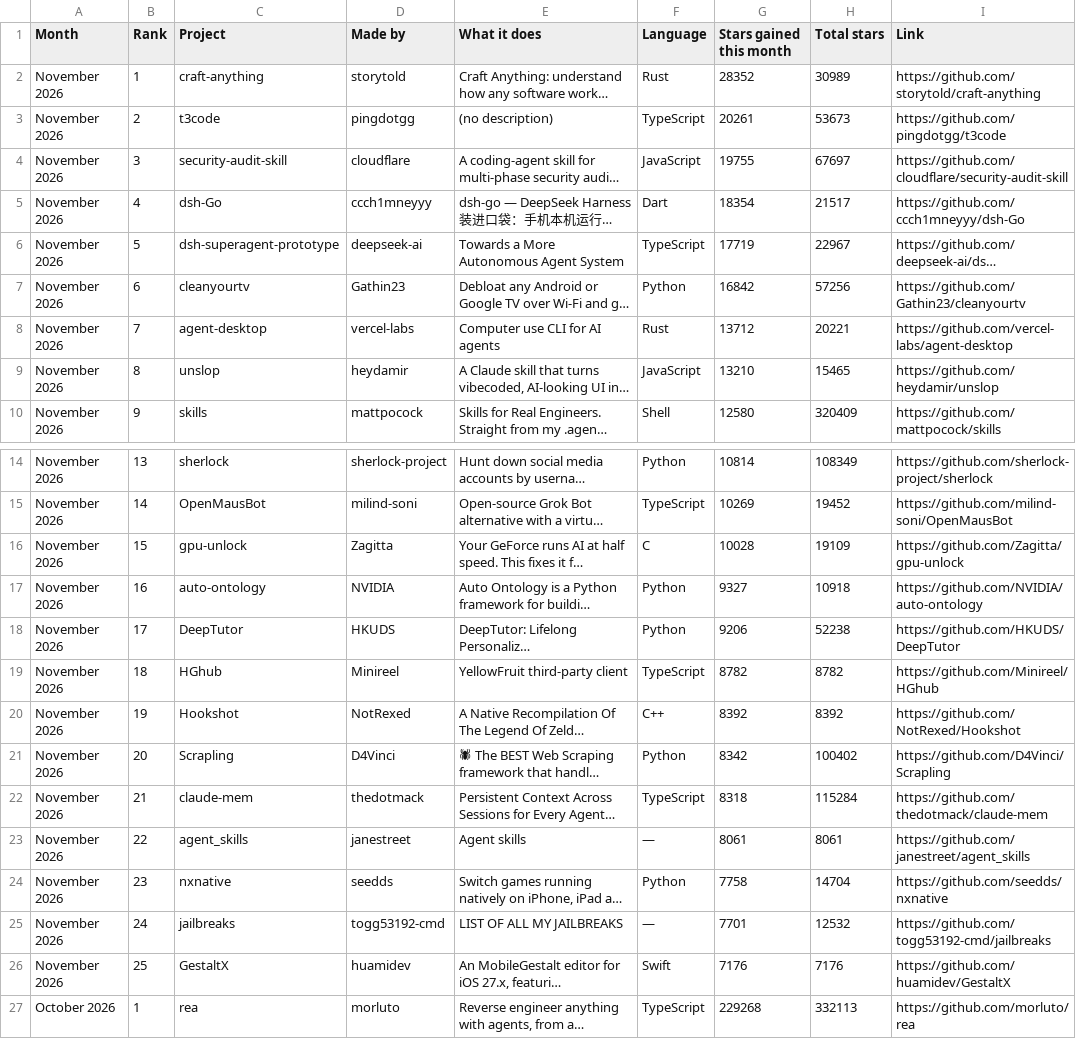
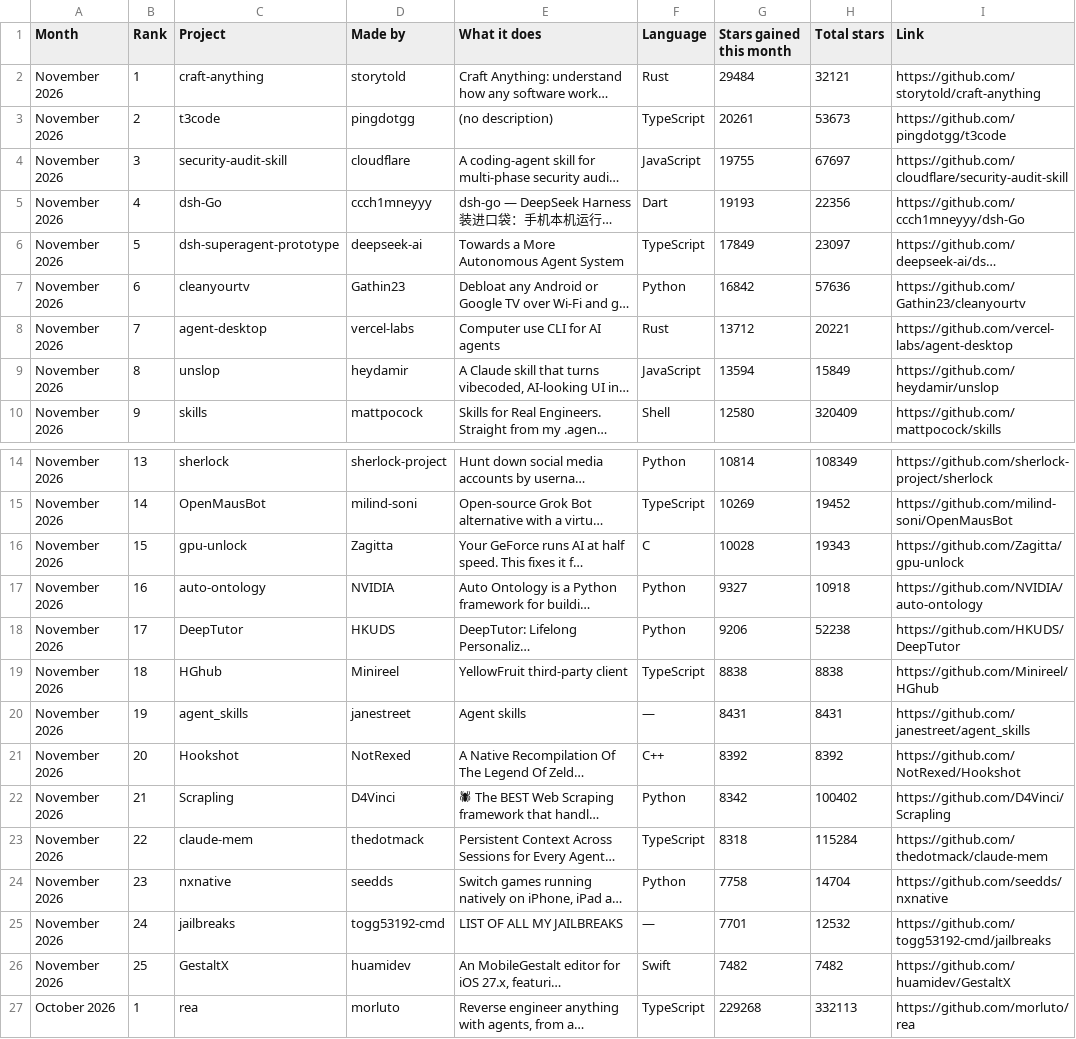
Before and after one commit to Yunaae/github-trending-digest, a CSV file: monthly.csv, drawn as a sheet; only a part is shown, gaps mark what is left out; long unchanged cells end in …; removed rows and columns are numbered as before the commit, all else as after; the diff names each change by its address in the sheet, - before the commit and + after, or states it on an @@ line.

```diff
--- a/monthly.csv
+++ b/monthly.csv
-G2 (Stars gained this month): 28352
+G2 (Stars gained this month): 29484
-H2 (Total stars): 30989
+H2 (Total stars): 32121
-G5 (Stars gained this month): 18354
+G5 (Stars gained this month): 19193
-H5 (Total stars): 21517
+H5 (Total stars): 22356
-G6 (Stars gained this month): 17719
+G6 (Stars gained this month): 17849
-H6 (Total stars): 22967
+H6 (Total stars): 23097
-H7 (Total stars): 57256
+H7 (Total stars): 57636
-G9 (Stars gained this month): 13210
+G9 (Stars gained this month): 13594
-H9 (Total stars): 15465
+H9 (Total stars): 15849
-H16 (Total stars): 19109
+H16 (Total stars): 19343
-G19 (Stars gained this month): 8782
+G19 (Stars gained this month): 8838
-H19 (Total stars): 8782
+H19 (Total stars): 8838
+row 20: November 2026 | 19 | agent_skills | janestreet | Agent skills | — | 8431 | 8431 | https://github.com/janestreet/agent_skills
-B21 (Rank): 19
+B21 (Rank): 20
-B22 (Rank): 20
+B22 (Rank): 21
-B23 (Rank): 21
+B23 (Rank): 22
-row 23: November 2026 | 22 | agent_skills | janestreet | Agent skills | — | 8061 | 8061 | https://github.com/janestreet/agent_skills
-G26 (Stars gained this month): 7176
+G26 (Stars gained this month): 7482
-H26 (Total stars): 7176
+H26 (Total stars): 7482
```
Also changed, not shown: overall.csv, 1 other file.
